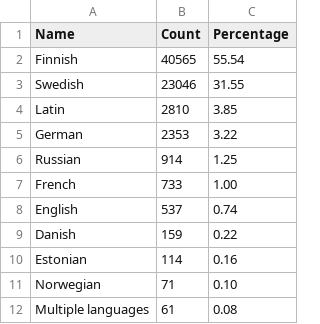
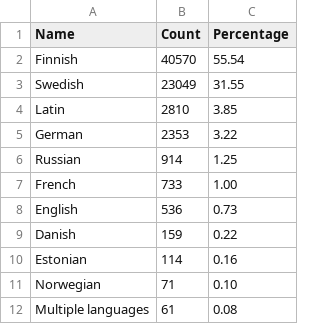
Before and after one commit to fennicahub/fennica, a CSV file: inst/examples/output.tables/language_primary_accepted_19.csv, drawn as a sheet; only a part is shown.

```diff
--- a/inst/examples/output.tables/language_primary_accepted_19.csv
+++ b/inst/examples/output.tables/language_primary_accepted_19.csv
@@ -1,4 +1,4 @@
 Name	Count	Percentage
-Finnish	40565	55.54
-Swedish	23046	31.55
+Finnish	40570	55.54
+Swedish	23049	31.55
 Latin	 2810	 3.85
@@ -7,3 +7,3 @@ Russian	  914	 1.25
 French	  733	 1.00
-English	  537	 0.74
+English	  536	 0.73
 Danish	  159	 0.22
```
Also changed, not shown: 27 other files.
